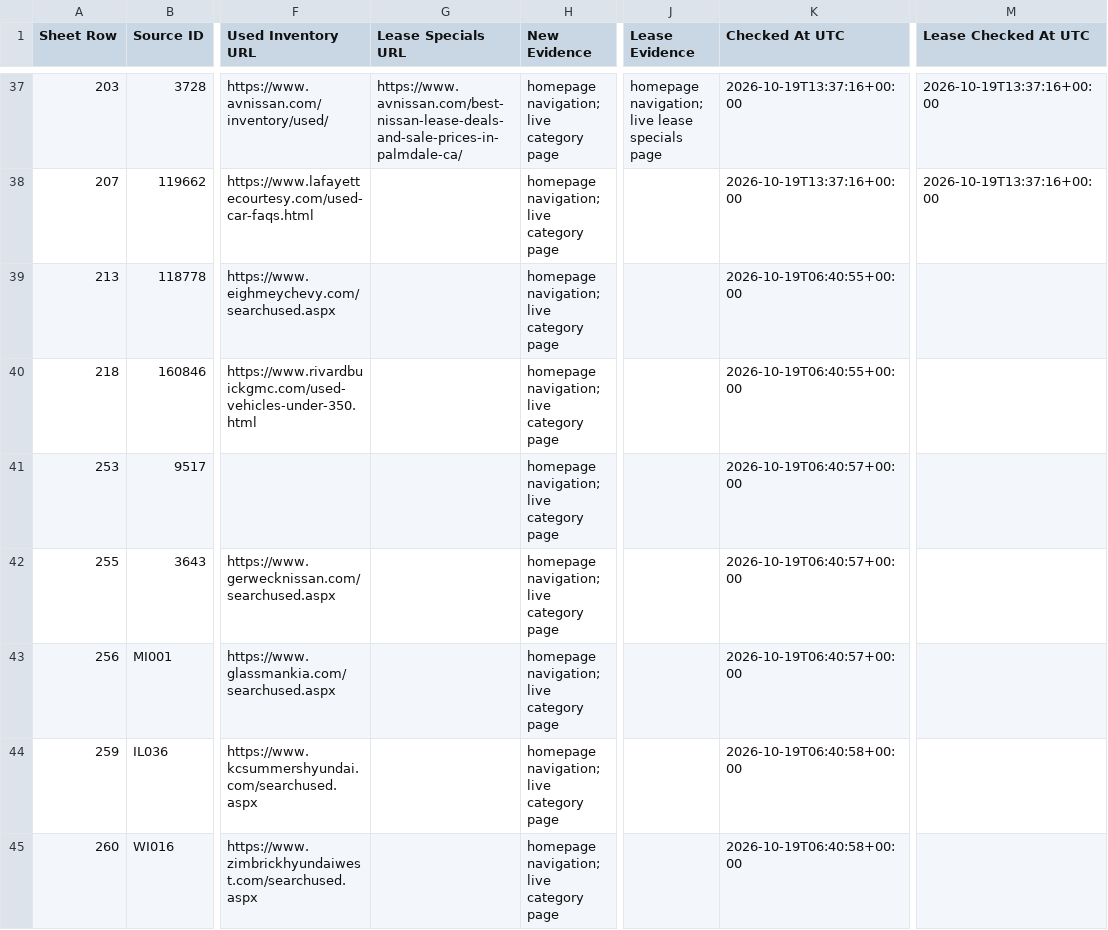
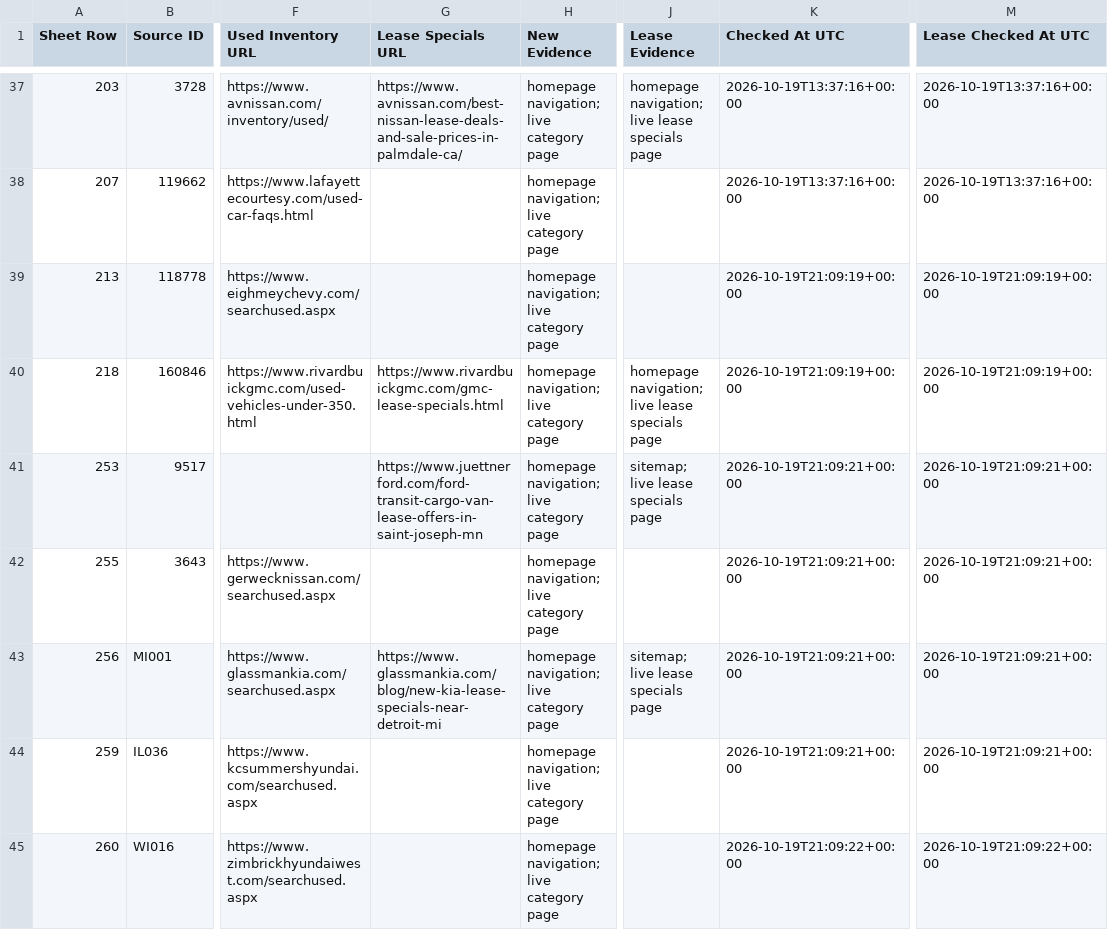
Before and after one commit to ClearlyAwesome/autopilot-dealer-url-discovery, a CSV file: results/discoveries.csv, drawn as a sheet; only a part is shown, gaps mark what is left out; the diff covers the shown part only; the diff names each change by its address in the sheet, - before the commit and + after, or states it on an @@ line.

```diff
--- a/results/discoveries.csv
+++ b/results/discoveries.csv
-K39:K40 (Checked At UTC): 2026-10-19T06:40:55+00:00
+K39:K40 (Checked At UTC): 2026-10-19T21:09:19+00:00
-M39:M40 (Lease Checked At UTC): (empty)
+M39:M40 (Lease Checked At UTC): 2026-10-19T21:09:19+00:00
-G40 (Lease Specials URL): (empty)
+G40 (Lease Specials URL): https://www.rivardbuickgmc.com/gmc-lease-specials.html
-J40 (Lease Evidence): (empty)
+J40 (Lease Evidence): homepage navigation; live lease specials page
-G41 (Lease Specials URL): (empty)
+G41 (Lease Specials URL): https://www.juettnerford.com/ford-transit-cargo-van-lease-offers-in-saint-joseph-mn
-J41 (Lease Evidence): (empty)
+J41 (Lease Evidence): sitemap; live lease specials page
-K41:K43 (Checked At UTC): 2026-10-19T06:40:57+00:00
+K41:K43 (Checked At UTC): 2026-10-19T21:09:21+00:00
-M41:M44 (Lease Checked At UTC): (empty)
+M41:M44 (Lease Checked At UTC): 2026-10-19T21:09:21+00:00
-G43 (Lease Specials URL): (empty)
+G43 (Lease Specials URL): https://www.glassmankia.com/blog/new-kia-lease-specials-near-detroit-mi
-J43 (Lease Evidence): (empty)
+J43 (Lease Evidence): sitemap; live lease specials page
-K44 (Checked At UTC): 2026-10-19T06:40:58+00:00
+K44 (Checked At UTC): 2026-10-19T21:09:21+00:00
-K45 (Checked At UTC): 2026-10-19T06:40:58+00:00
+K45 (Checked At UTC): 2026-10-19T21:09:22+00:00
-M45 (Lease Checked At UTC): (empty)
+M45 (Lease Checked At UTC): 2026-10-19T21:09:22+00:00
```
Also changed, not shown: 14 edited cells elsewhere in this file, 3 other files.
